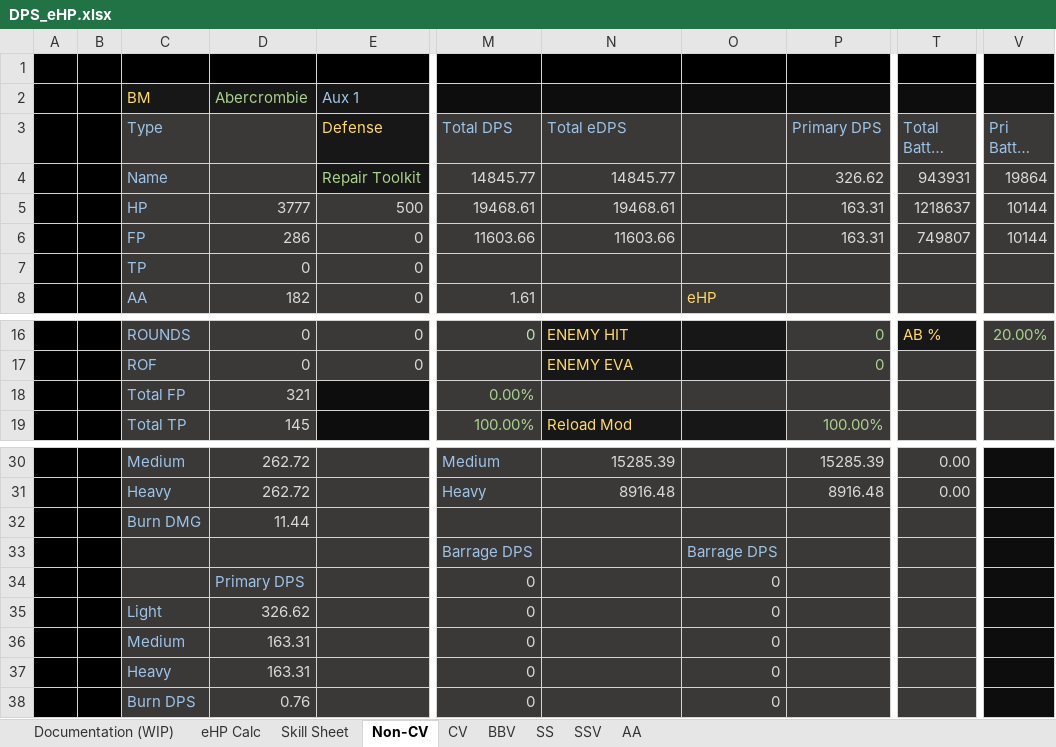
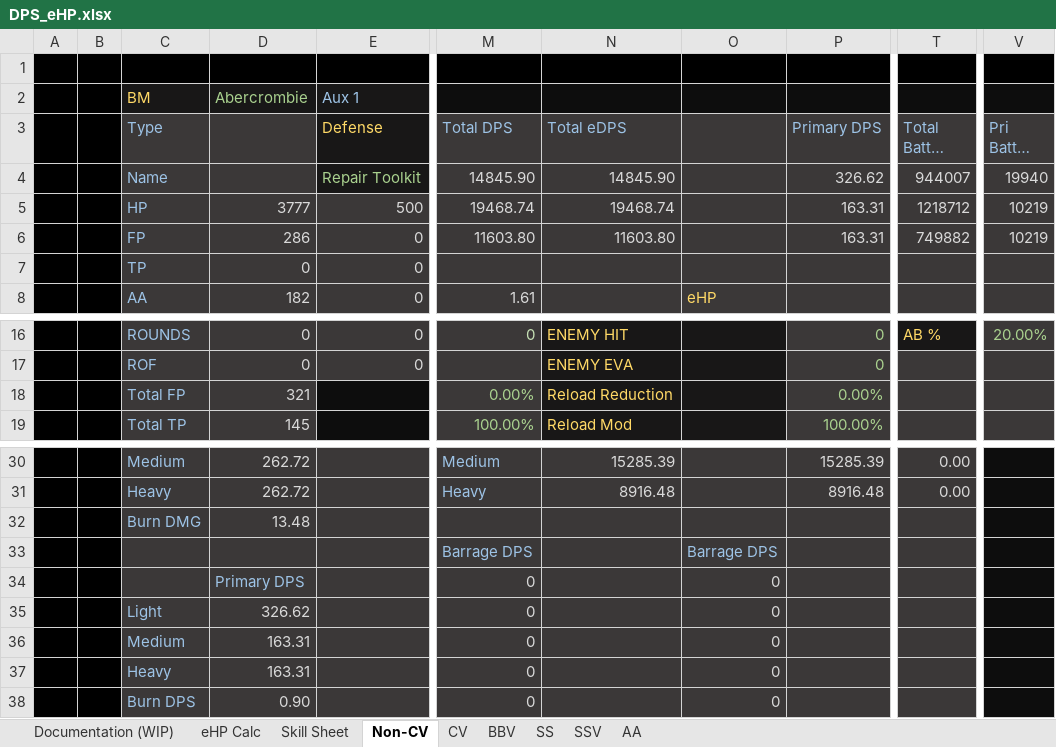
Before and after one commit to Enbayft/Random-AL-Stuff, an Excel workbook: DPS_eHP.xlsx, sheet Non-CV, drawn as a sheet; only a part is shown, gaps mark what is left out; long unchanged cells end in …; values as stored, in another font and other column widths than the file's, no borders; charts and pictures not drawn; the diff names each change by its address in the sheet, - before the commit and + after, or states it on an @@ line.

Commit message:
Added in Reload Reduction/Fixed a derp moment

```diff
--- a/DPS_eHP.xlsx (sheet Non-CV)
+++ b/DPS_eHP.xlsx (sheet Non-CV)
-M4 (Total DPS): 14845.77
+M4 (Total DPS): 14845.90
-N4 (Total eDPS): 14845.77
+N4 (Total eDPS): 14845.90
-T4 (Total Battle DMG): 943931
+T4 (Total Battle DMG): 944007
-V4 (Pri Battle DMG): 19864
+V4 (Pri Battle DMG): 19940
-M5 (Total DPS): 19468.61
+M5 (Total DPS): 19468.74
-N5 (Total eDPS): 19468.61
+N5 (Total eDPS): 19468.74
-T5 (Total Battle DMG): 1218637
+T5 (Total Battle DMG): 1218712
-V5:V6 (Pri Battle DMG): 10144
+V5:V6 (Pri Battle DMG): 10219
-M6 (Total DPS): 11603.66
+M6 (Total DPS): 11603.80
-N6 (Total eDPS): 11603.66
+N6 (Total eDPS): 11603.80
-T6 (Total Battle DMG): 749807
+T6 (Total Battle DMG): 749882
-N18 (Total eDPS): (empty)
+N18 (Total eDPS): Reload Reduction
-N18:O18 fill: #3B3838
+N18:O18 fill: #181717
-P18 (Primary DPS): (empty)
+P18 (Primary DPS): 0.00%
-D32 (Battleship): 11.44
+D32 (Battleship): 13.48
-D38 (Battleship): 0.76
+D38 (Battleship): 0.90
```
Also changed, not shown: formulas that keep their value.
